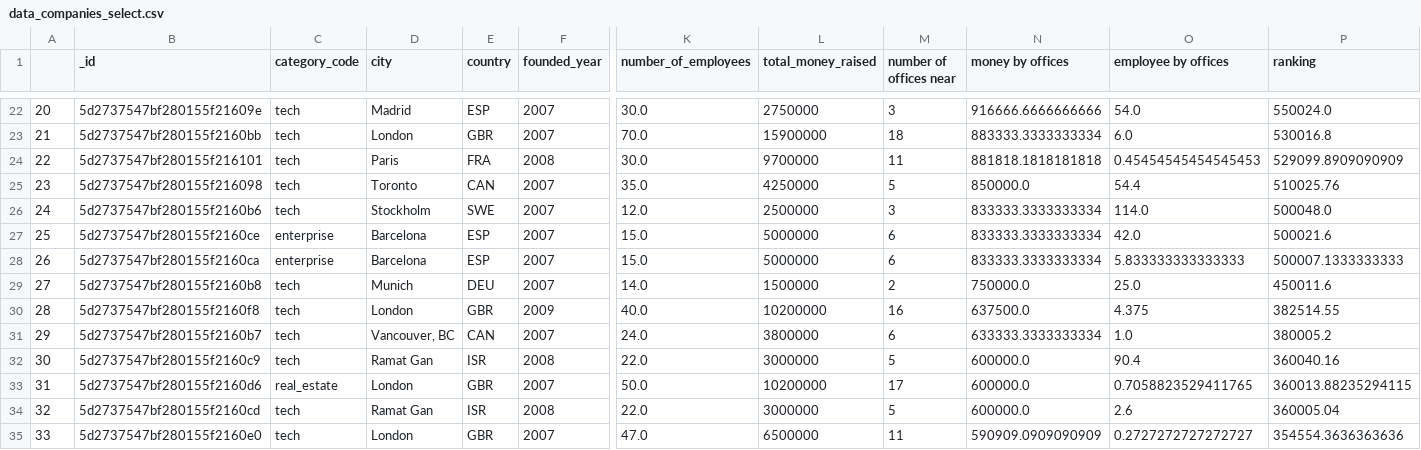
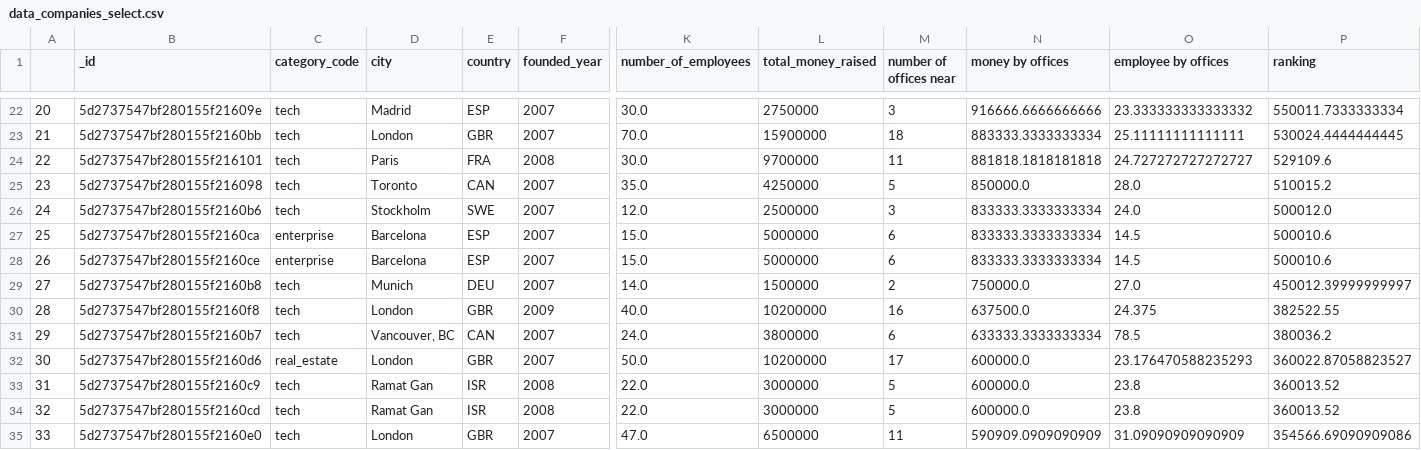
Before and after one commit to noeliacarrion/project-place-company-ironhack, a CSV file: out/data_companies_select.csv, drawn as a sheet; only a part is shown, gaps mark what is left out; removed rows and columns are numbered as before the commit, all else as after; rows hold the shown columns only; the diff covers the shown part only; the diff names each change by its address in the sheet, - before the commit and + after, or states it on an @@ line.

```diff
--- a/out/data_companies_select.csv
+++ b/out/data_companies_select.csv
-O22 (employee by offices): 54.0
+O22 (employee by offices): 23.333333333333332
-P22 (ranking): 550024.0
+P22 (ranking): 550011.7333333334
-O23 (employee by offices): 6.0
+O23 (employee by offices): 25.11111111111111
-P23 (ranking): 530016.8
+P23 (ranking): 530024.4444444445
-O24 (employee by offices): 0.45454545454545453
+O24 (employee by offices): 24.727272727272727
-P24 (ranking): 529099.8909090909
+P24 (ranking): 529109.6
-O25 (employee by offices): 54.4
+O25 (employee by offices): 28.0
-P25 (ranking): 510025.76
+P25 (ranking): 510015.2
-O26 (employee by offices): 114.0
+O26 (employee by offices): 24.0
-P26 (ranking): 500048.0
+P26 (ranking): 500012.0
-B27 (_id): 5d2737547bf280155f2160ce
+B27 (_id): 5d2737547bf280155f2160ca
-O27 (employee by offices): 42.0
+O27 (employee by offices): 14.5
-P27 (ranking): 500021.6
+P27 (ranking): 500010.6
-B28 (_id): 5d2737547bf280155f2160ca
+B28 (_id): 5d2737547bf280155f2160ce
-O28 (employee by offices): 5.833333333333333
+O28 (employee by offices): 14.5
-P28 (ranking): 500007.1333333333
+P28 (ranking): 500010.6
-O29 (employee by offices): 25.0
+O29 (employee by offices): 27.0
-P29 (ranking): 450011.6
+P29 (ranking): 450012.39999999997
-O30 (employee by offices): 4.375
+O30 (employee by offices): 24.375
-P30 (ranking): 382514.55
+P30 (ranking): 382522.55
-O31 (employee by offices): 1.0
+O31 (employee by offices): 78.5
-P31 (ranking): 380005.2
+P31 (ranking): 380036.2
-row 32: 30 | 5d2737547bf280155f2160c9 | tech | Ramat Gan | ISR | 2008 | 22.0 | 3000000 | 5 | 600000.0 | 90.4 | 360040.16
-A32: 31
+A32: 30
-O32 (employee by offices): 0.7058823529411765
+O32 (employee by offices): 23.176470588235293
-P32 (ranking): 360013.88235294115
+P32 (ranking): 360022.87058823527
+row 33: 31 | 5d2737547bf280155f2160c9 | tech | Ramat Gan | ISR | 2008 | 22.0 | 3000000 | 5 | 600000.0 | 23.8 | 360013.52
-O34 (employee by offices): 2.6
+O34 (employee by offices): 23.8
-P34 (ranking): 360005.04
+P34 (ranking): 360013.52
-O35 (employee by offices): 0.2727272727272727
+O35 (employee by offices): 31.09090909090909
-P35 (ranking): 354554.3636363636
+P35 (ranking): 354566.69090909086
```
Also changed, not shown: 134 edited cells elsewhere in this file, 6 other files.
